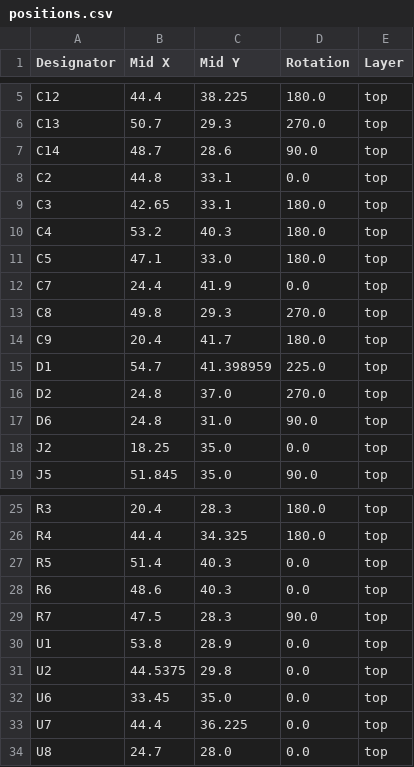
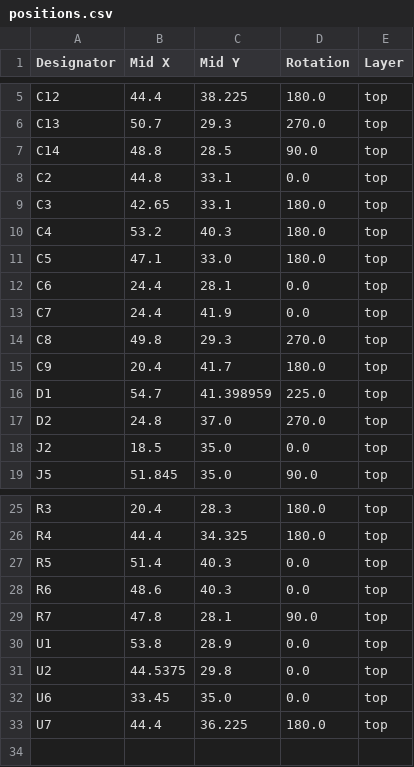
Before and after one commit to revk/ESP32-LED, a CSV file: PCB/LEDC/production/positions.csv, drawn as a sheet; only a part is shown, gaps mark what is left out.

```diff
--- a/PCB/LEDC/production/positions.csv
+++ b/PCB/LEDC/production/positions.csv
@@ -6,3 +6,3 @@ C12,44.4,38.225,180.0,top
 C13,50.7,29.3,270.0,top
-C14,48.7,28.6,90.0,top
+C14,48.8,28.5,90.0,top
 C2,44.8,33.1,0.0,top
@@ -11,2 +11,3 @@ C4,53.2,40.3,180.0,top
 C5,47.1,33.0,180.0,top
+C6,24.4,28.1,0.0,top
 C7,24.4,41.9,0.0,top
@@ -16,4 +17,3 @@ D1,54.7,41.398959,225.0,top
 D2,24.8,37.0,270.0,top
-D6,24.8,31.0,90.0,top
-J2,18.25,35.0,0.0,top
+J2,18.5,35.0,0.0,top
 J5,51.845,35.0,90.0,top
@@ -28,3 +28,3 @@ R5,51.4,40.3,0.0,top
 R6,48.6,40.3,0.0,top
-R7,47.5,28.3,90.0,top
+R7,47.8,28.1,90.0,top
 U1,53.8,28.9,0.0,top
@@ -32,3 +32,2 @@ U2,44.5375,29.8,0.0,top
 U6,33.45,35.0,0.0,top
-U7,44.4,36.225,0.0,top
-U8,24.7,28.0,0.0,top
+U7,44.4,36.225,180.0,top
```
Also changed, not shown: PCB/LEDC/production/bom.csv, PCB/LEDC/production/designators.csv, 6 other files.
